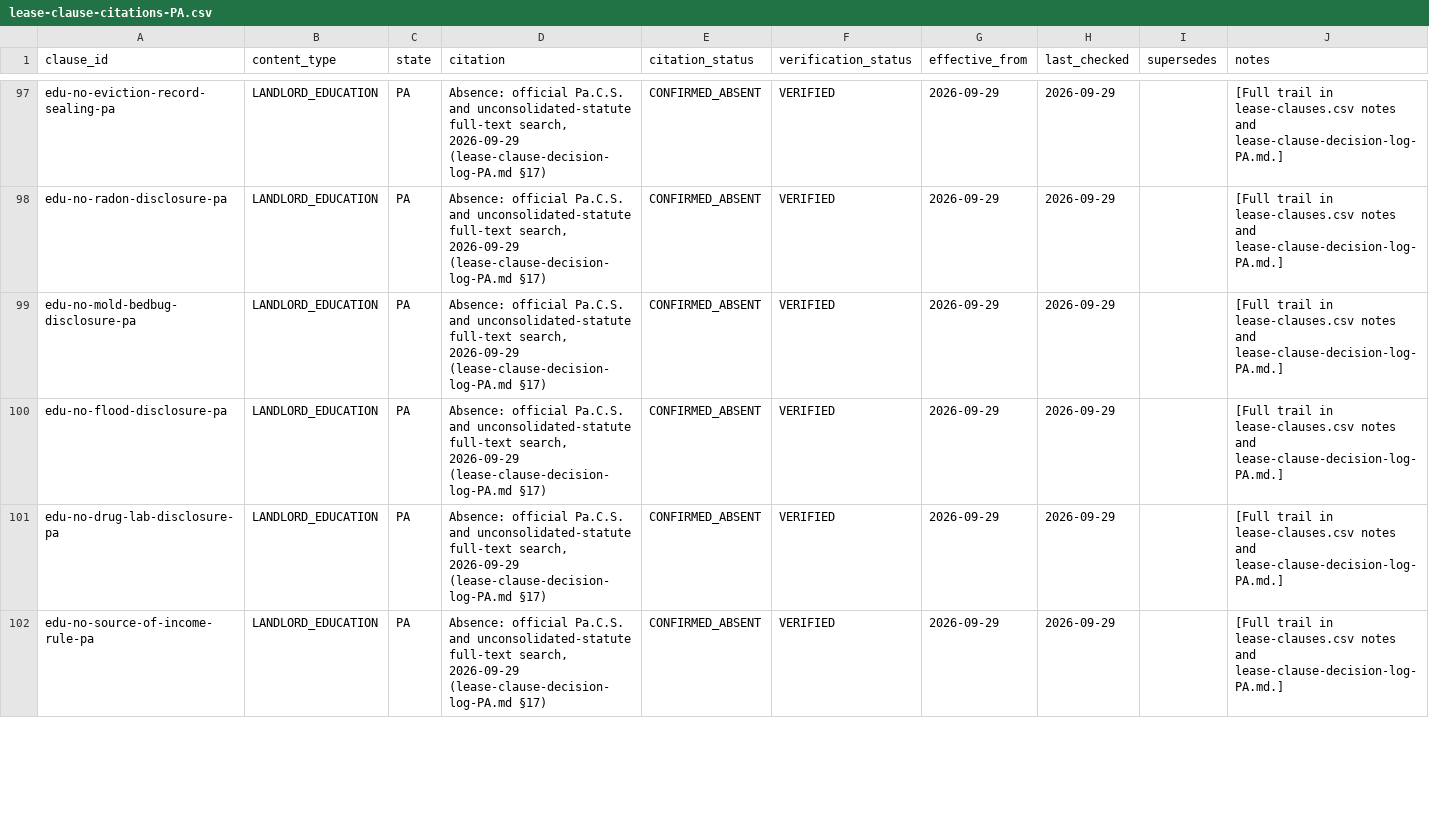
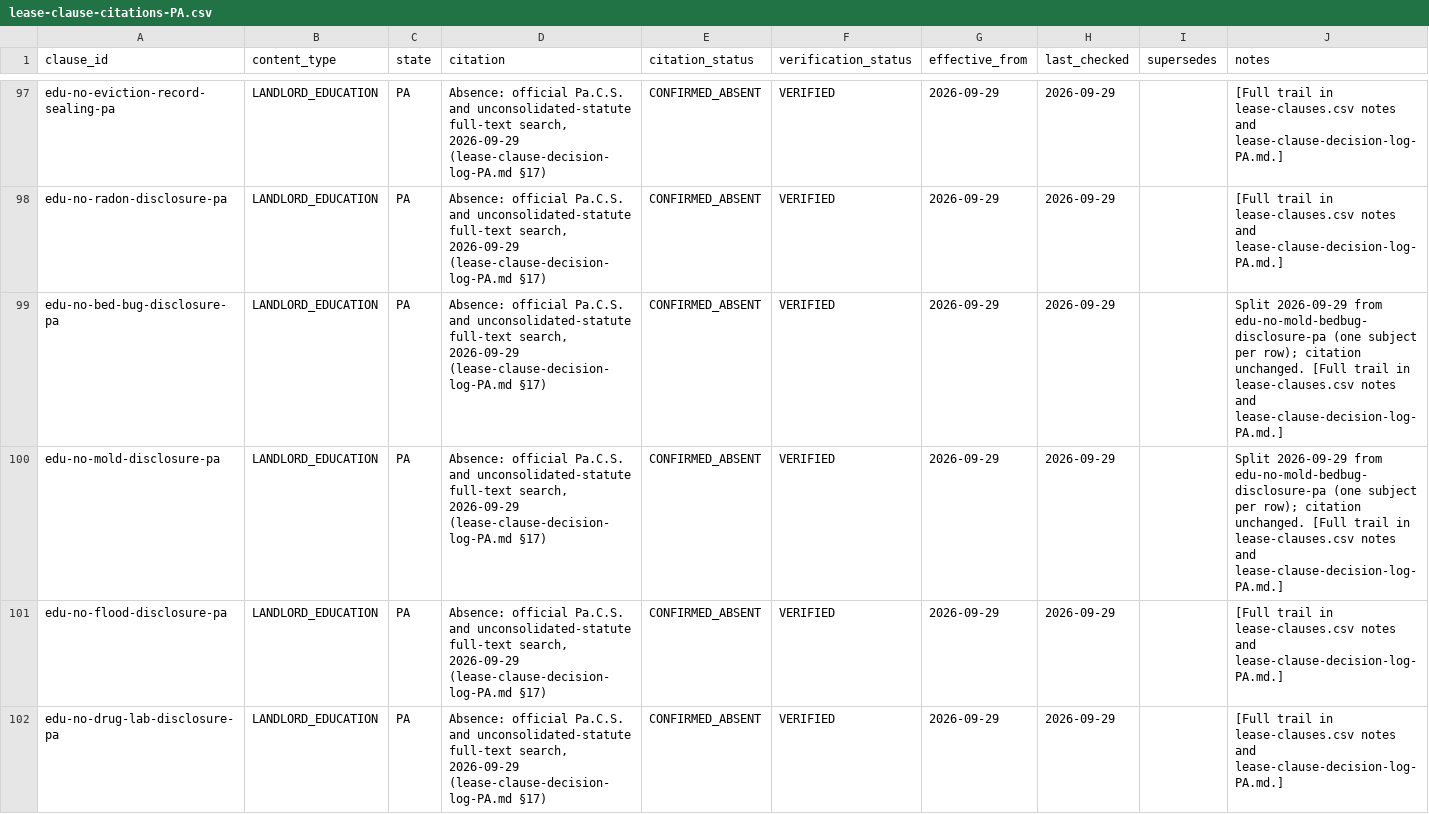
Before and after one commit to tsteinbaugh/property-manager-landlord-app, a CSV file: lease-clause-citations-PA.csv, drawn as a sheet; only a part is shown, gaps mark what is left out; the shorter side is filled out with more unchanged rows.

```diff
--- a/lease-clause-citations-PA.csv
+++ b/lease-clause-citations-PA.csv
@@ -98,3 +98,4 @@ edu-no-eviction-record-sealing-pa,LANDLORD_EDUCATION,PA,"Absence: official Pa.C.
 edu-no-radon-disclosure-pa,LANDLORD_EDUCATION,PA,"Absence: official Pa.C.S. and unconsolidated-statute full-text search, 2026-09-29 (lease-clause-decision-log-PA.md §17)",CONFIRMED_ABSENT,VERIFIED,2026-09-29,2026-09-29,,[Full trail in lease-clauses.csv notes and lease-clause-decision-log-PA.md.]
-edu-no-mold-bedbug-disclosure-pa,LANDLORD_EDUCATION,PA,"Absence: official Pa.C.S. and unconsolidated-statute full-text search, 2026-09-29 (lease-clause-decision-log-PA.md §17)",CONFIRMED_ABSENT,VERIFIED,2026-09-29,2026-09-29,,[Full trail in lease-clauses.csv notes and lease-clause-decision-log-PA.md.]
+edu-no-bed-bug-disclosure-pa,LANDLORD_EDUCATION,PA,"Absence: official Pa.C.S. and unconsolidated-statute full-text search, 2026-09-29 (lease-clause-decision-log-PA.md §17)",CONFIRMED_ABSENT,VERIFIED,2026-09-29,2026-09-29,,Split 2026-09-29 from edu-no-mold-bedbug-disclosure-pa (one subject per row); citation unchanged. [Full trail in lease-clauses.csv notes and lease-clause-decision-log-PA.md.]
+edu-no-mold-disclosure-pa,LANDLORD_EDUCATION,PA,"Absence: official Pa.C.S. and unconsolidated-statute full-text search, 2026-09-29 (lease-clause-decision-log-PA.md §17)",CONFIRMED_ABSENT,VERIFIED,2026-09-29,2026-09-29,,Split 2026-09-29 from edu-no-mold-bedbug-disclosure-pa (one subject per row); citation unchanged. [Full trail in lease-clauses.csv notes and lease-clause-decision-log-PA.md.]
 edu-no-flood-disclosure-pa,LANDLORD_EDUCATION,PA,"Absence: official Pa.C.S. and unconsolidated-statute full-text search, 2026-09-29 (lease-clause-decision-log-PA.md §17)",CONFIRMED_ABSENT,VERIFIED,2026-09-29,2026-09-29,,[Full trail in lease-clauses.csv notes and lease-clause-decision-log-PA.md.]
```
Also changed, not shown: lease-clause-citations-AL.csv, lease-clause-citations-MN.csv, 15 other files.
